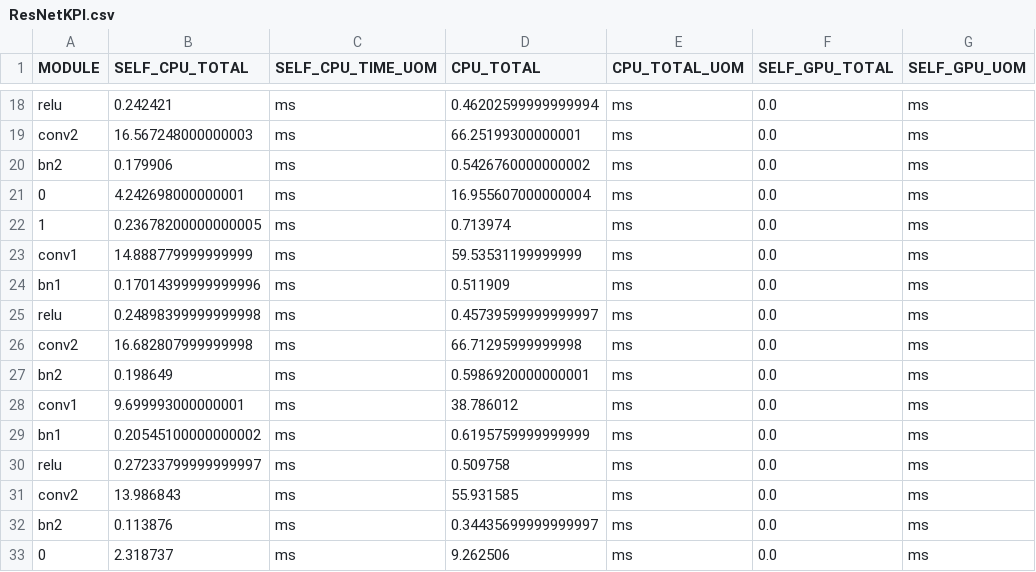
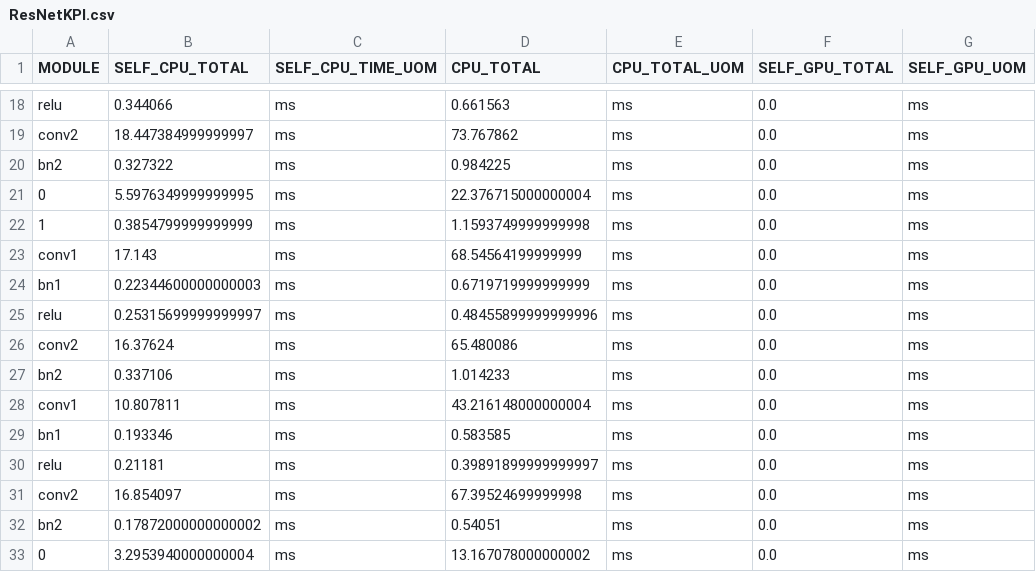
Before and after one commit to mattiammarino3/CovidDetection, a CSV file: modules_in_test/DC19/ResNetKPI.csv, drawn as a sheet; only a part is shown, gaps mark what is left out; the diff covers the shown part only; the diff names each change by its address in the sheet, - before the commit and + after, or states it on an @@ line.

```diff
--- a/modules_in_test/DC19/ResNetKPI.csv
+++ b/modules_in_test/DC19/ResNetKPI.csv
-B18 (SELF_CPU_TOTAL): 0.242421
+B18 (SELF_CPU_TOTAL): 0.344066
-D18 (CPU_TOTAL): 0.46202599999999994
+D18 (CPU_TOTAL): 0.661563
-B19 (SELF_CPU_TOTAL): 16.567248000000003
+B19 (SELF_CPU_TOTAL): 18.447384999999997
-D19 (CPU_TOTAL): 66.25199300000001
+D19 (CPU_TOTAL): 73.767862
-B20 (SELF_CPU_TOTAL): 0.179906
+B20 (SELF_CPU_TOTAL): 0.327322
-D20 (CPU_TOTAL): 0.5426760000000002
+D20 (CPU_TOTAL): 0.984225
-B21 (SELF_CPU_TOTAL): 4.242698000000001
+B21 (SELF_CPU_TOTAL): 5.5976349999999995
-D21 (CPU_TOTAL): 16.955607000000004
+D21 (CPU_TOTAL): 22.376715000000004
-B22 (SELF_CPU_TOTAL): 0.23678200000000005
+B22 (SELF_CPU_TOTAL): 0.3854799999999999
-D22 (CPU_TOTAL): 0.713974
+D22 (CPU_TOTAL): 1.1593749999999998
-B23 (SELF_CPU_TOTAL): 14.888779999999999
+B23 (SELF_CPU_TOTAL): 17.143
-D23 (CPU_TOTAL): 59.53531199999999
+D23 (CPU_TOTAL): 68.54564199999999
-B24 (SELF_CPU_TOTAL): 0.17014399999999996
+B24 (SELF_CPU_TOTAL): 0.22344600000000003
-D24 (CPU_TOTAL): 0.511909
+D24 (CPU_TOTAL): 0.6719719999999999
-B25 (SELF_CPU_TOTAL): 0.24898399999999998
+B25 (SELF_CPU_TOTAL): 0.25315699999999997
-D25 (CPU_TOTAL): 0.45739599999999997
+D25 (CPU_TOTAL): 0.48455899999999996
-B26 (SELF_CPU_TOTAL): 16.682807999999998
+B26 (SELF_CPU_TOTAL): 16.37624
-D26 (CPU_TOTAL): 66.71295999999998
+D26 (CPU_TOTAL): 65.480086
-B27 (SELF_CPU_TOTAL): 0.198649
+B27 (SELF_CPU_TOTAL): 0.337106
-D27 (CPU_TOTAL): 0.5986920000000001
+D27 (CPU_TOTAL): 1.014233
-B28 (SELF_CPU_TOTAL): 9.699993000000001
+B28 (SELF_CPU_TOTAL): 10.807811
-D28 (CPU_TOTAL): 38.786012
+D28 (CPU_TOTAL): 43.216148000000004
-B29 (SELF_CPU_TOTAL): 0.20545100000000002
+B29 (SELF_CPU_TOTAL): 0.193346
-D29 (CPU_TOTAL): 0.6195759999999999
+D29 (CPU_TOTAL): 0.583585
-B30 (SELF_CPU_TOTAL): 0.27233799999999997
+B30 (SELF_CPU_TOTAL): 0.21181
-D30 (CPU_TOTAL): 0.509758
+D30 (CPU_TOTAL): 0.39891899999999997
-B31 (SELF_CPU_TOTAL): 13.986843
+B31 (SELF_CPU_TOTAL): 16.854097
-D31 (CPU_TOTAL): 55.931585
+D31 (CPU_TOTAL): 67.39524699999998
-B32 (SELF_CPU_TOTAL): 0.113876
+B32 (SELF_CPU_TOTAL): 0.17872000000000002
-D32 (CPU_TOTAL): 0.34435699999999997
+D32 (CPU_TOTAL): 0.54051
-B33 (SELF_CPU_TOTAL): 2.318737
+B33 (SELF_CPU_TOTAL): 3.2953940000000004
-D33 (CPU_TOTAL): 9.262506
+D33 (CPU_TOTAL): 13.167078000000002
```
Also changed, not shown: 72 edited cells elsewhere in this file, 3 other files.
